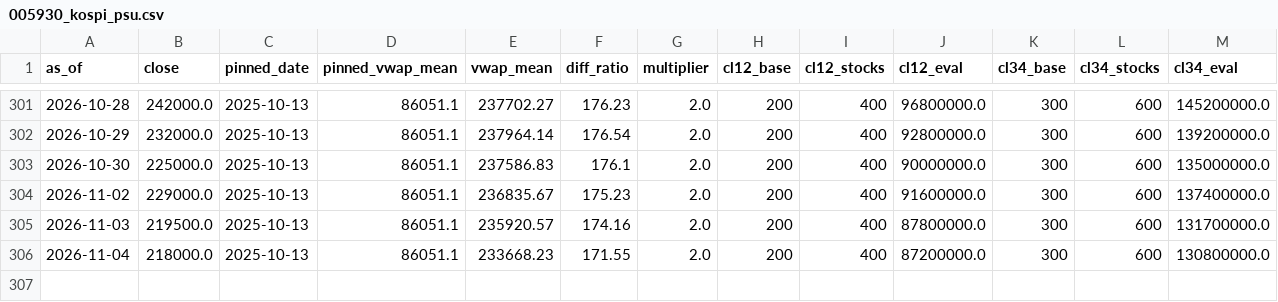
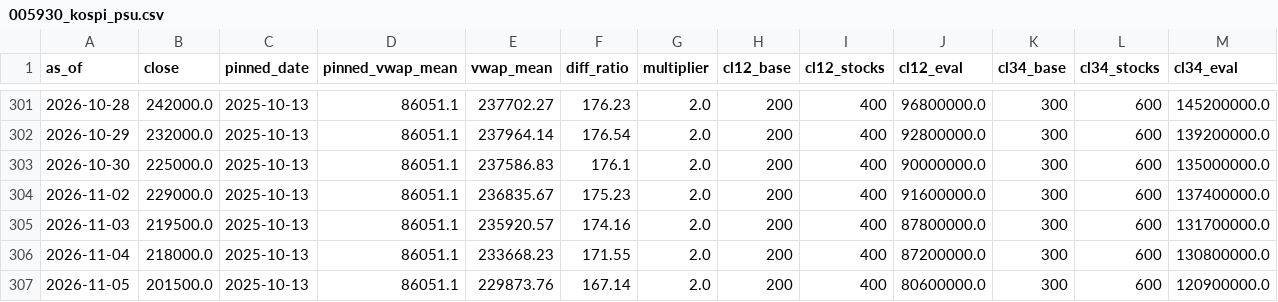
Before and after one commit to sjeon87/samsung-price, a CSV file: data/005930_kospi_psu.csv, drawn as a sheet; only a part is shown, gaps mark what is left out; the diff names each change by its address in the sheet, - before the commit and + after, or states it on an @@ line.

```diff
--- a/data/005930_kospi_psu.csv
+++ b/data/005930_kospi_psu.csv
+row 307: 2026-11-05 | 201500.0 | 2025-10-13 | 86051.1 | 229873.76 | 167.14 | 2.0 | 200 | 400 | 80600000.0 | 300 | 600 | 120900000.0
```
Also changed, not shown: data/005930_kospi_prices.csv, data/005930_kospi_vwap.csv.
